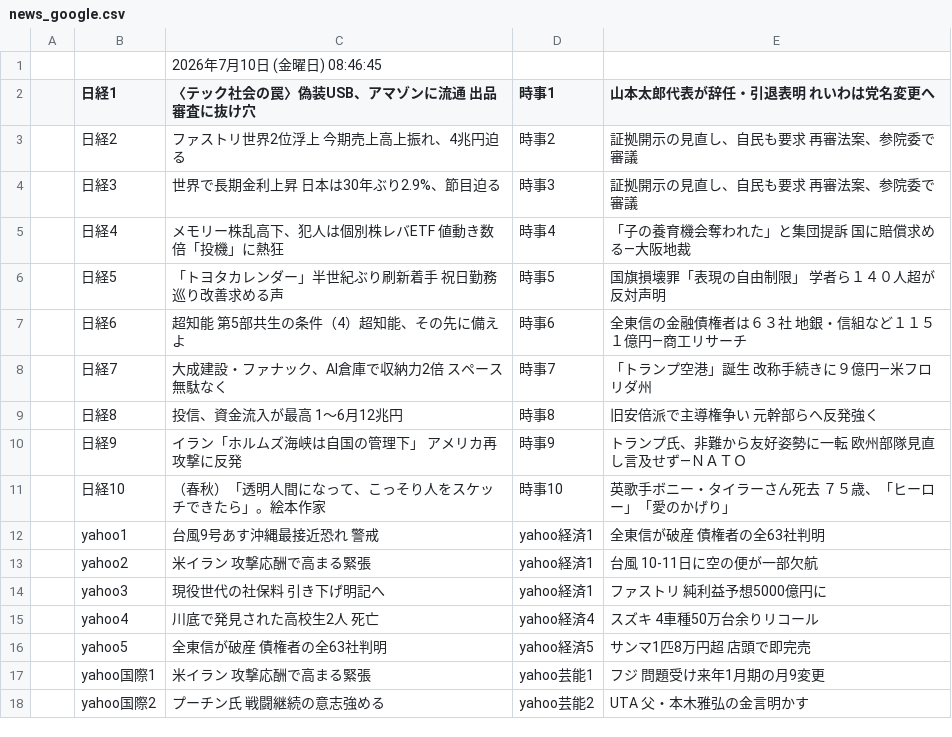
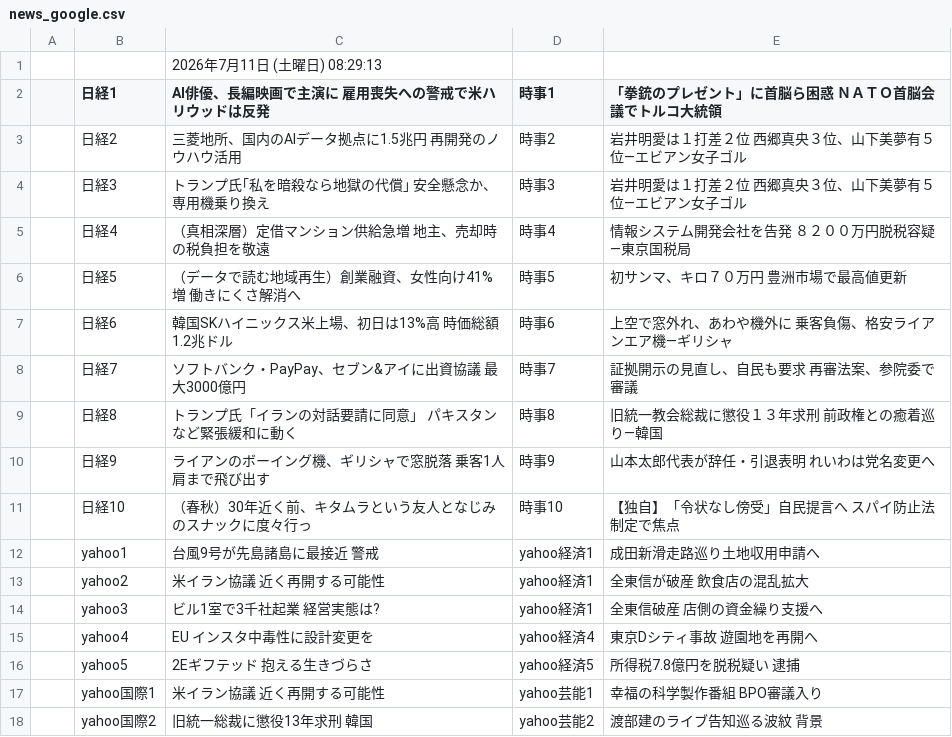
Before and after one commit to keroppa88/news, a CSV file: news_google.csv, drawn as a sheet; only a part is shown; the diff covers the shown part only.

```diff
--- a/news_google.csv
+++ b/news_google.csv
@@ -1,18 +1,18 @@
-,,2026年7月10日 (金曜日) 08:46:45,,
-,日経1,〈テック社会の罠〉偽装USB、アマゾンに流通 出品審査に抜け穴,時事1,山本太郎代表が辞任・引退表明 れいわは党名変更へ
-,日経2,ファストリ世界2位浮上 今期売上高上振れ、4兆円迫る,時事2,証拠開示の見直し、自民も要求 再審法案、参院委で審議
-,日経3,世界で長期金利上昇 日本は30年ぶり2.9%、節目迫る,時事3,証拠開示の見直し、自民も要求 再審法案、参院委で審議
-,日経4,メモリー株乱高下、犯人は個別株レバETF 値動き数倍「投機」に熱狂,時事4,「子の養育機会奪われた」と集団提訴 国に賠償求める―大阪地裁
-,日経5,「トヨタカレンダー」半世紀ぶり刷新着手 祝日勤務巡り改善求める声,時事5,国旗損壊罪「表現の自由制限」 学者ら１４０人超が反対声明
-,日経6,超知能 第5部共生の条件（4）超知能、その先に備えよ,時事6,全東信の金融債権者は６３社 地銀・信組など１１５１億円―商工リサーチ
-,日経7,大成建設・ファナック、AI倉庫で収納力2倍 スペース無駄なく,時事7,「トランプ空港」誕生 改称手続きに９億円―米フロリダ州
-,日経8,投信、資金流入が最高 1～6月12兆円,時事8,旧安倍派で主導権争い 元幹部らへ反発強く
-,日経9,イラン「ホルムズ海峡は自国の管理下」 アメリカ再攻撃に反発,時事9,トランプ氏、非難から友好姿勢に一転 欧州部隊見直し言及せず―ＮＡＴＯ
-,日経10,（春秋）「透明人間になって、こっそり人をスケッチできたら」。絵本作家,時事10,英歌手ボニー・タイラーさん死去 ７５歳、「ヒーロー」「愛のかげり」
-,yahoo1,台風9号あす沖縄最接近恐れ 警戒,yahoo経済1,全東信が破産 債権者の全63社判明
-,yahoo2,米イラン 攻撃応酬で高まる緊張,yahoo経済1,台風 10-11日に空の便が一部欠航
-,yahoo3,現役世代の社保料 引き下げ明記へ,yahoo経済1,ファストリ 純利益予想5000億円に
-,yahoo4,川底で発見された高校生2人 死亡,yahoo経済4,スズキ 4車種50万台余りリコール
-,yahoo5,全東信が破産 債権者の全63社判明,yahoo経済5,サンマ1匹8万円超 店頭で即完売
-,yahoo国際1,米イラン 攻撃応酬で高まる緊張,yahoo芸能1,フジ 問題受け来年1月期の月9変更
-,yahoo国際2,プーチン氏 戦闘継続の意志強める,yahoo芸能2,UTA 父・本木雅弘の金言明かす
+,,2026年7月11日 (土曜日) 08:29:13,,
+,日経1,AI俳優、長編映画で主演に 雇用喪失への警戒で米ハリウッドは反発,時事1,「拳銃のプレゼント」に首脳ら困惑 ＮＡＴＯ首脳会議でトルコ大統領
+,日経2,三菱地所、国内のAIデータ拠点に1.5兆円 再開発のノウハウ活用,時事2,岩井明愛は１打差２位 西郷真央３位、山下美夢有５位―エビアン女子ゴル
+,日経3,トランプ氏｢私を暗殺なら地獄の代償｣ 安全懸念か、専用機乗り換え,時事3,岩井明愛は１打差２位 西郷真央３位、山下美夢有５位―エビアン女子ゴル
+,日経4,（真相深層）定借マンション供給急増 地主、売却時の税負担を敬遠,時事4,情報システム開発会社を告発 ８２００万円脱税容疑―東京国税局
+,日経5,（データで読む地域再生）創業融資、女性向け41%増 働きにくさ解消へ,時事5,初サンマ、キロ７０万円 豊洲市場で最高値更新
+,日経6,韓国SKハイニックス米上場、初日は13%高 時価総額1.2兆ドル,時事6,上空で窓外れ、あわや機外に 乗客負傷、格安ライアンエア機―ギリシャ
+,日経7,ソフトバンク・PayPay、セブン&アイに出資協議 最大3000億円,時事7,証拠開示の見直し、自民も要求 再審法案、参院委で審議
+,日経8,トランプ氏「イランの対話要請に同意」 パキスタンなど緊張緩和に動く,時事8,旧統一教会総裁に懲役１３年求刑 前政権との癒着巡り―韓国
+,日経9,ライアンのボーイング機、ギリシャで窓脱落 乗客1人肩まで飛び出す,時事9,山本太郎代表が辞任・引退表明 れいわは党名変更へ
+,日経10,（春秋）30年近く前、キタムラという友人となじみのスナックに度々行っ,時事10,【独自】「令状なし傍受」自民提言へ スパイ防止法制定で焦点
+,yahoo1,台風9号が先島諸島に最接近 警戒,yahoo経済1,成田新滑走路巡り土地収用申請へ
+,yahoo2,米イラン協議 近く再開する可能性,yahoo経済1,全東信が破産 飲食店の混乱拡大
+,yahoo3,ビル1室で3千社起業 経営実態は?,yahoo経済1,全東信破産 店側の資金繰り支援へ
+,yahoo4,EU インスタ中毒性に設計変更を,yahoo経済4,東京Dシティ事故 遊園地を再開へ
+,yahoo5,2Eギフテッド 抱える生きづらさ,yahoo経済5,所得税7.8億円を脱税疑い 逮捕
+,yahoo国際1,米イラン協議 近く再開する可能性,yahoo芸能1,幸福の科学製作番組 BPO審議入り
+,yahoo国際2,旧統一総裁に懲役13年求刑 韓国,yahoo芸能2,渡部建のライブ告知巡る波紋 背景
```
Also changed, not shown: 5 added rows, 5 removed rows and 11 edited cells elsewhere in this file, news.csv, news_2ch.csv, 10 other files.
